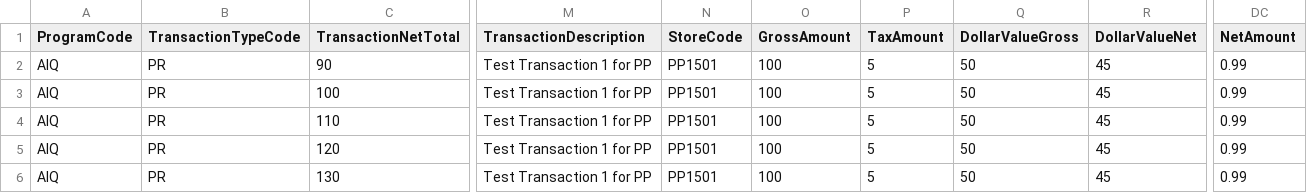
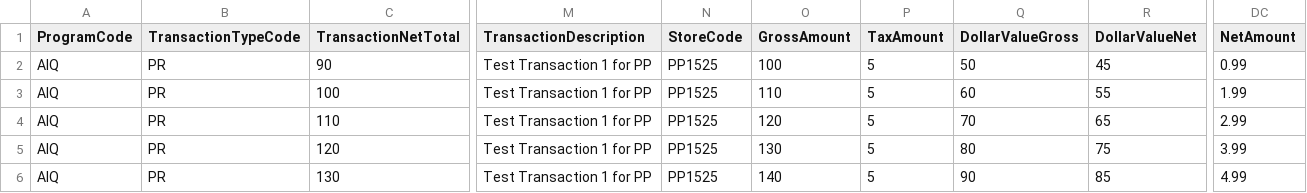
Before and after one commit to kamron-newton/gittestadvanced, a CSV file: References/PurchaseTransactionForOfferRecommendation.csv, drawn as a sheet; only a part is shown, gaps mark what is left out; the diff names each change by its address in the sheet, - before the commit and + after, or states it on an @@ line.

Commit message:
#699911 : WIP Offer recommendation

```diff
--- a/References/PurchaseTransactionForOfferRecommendation.csv
+++ b/References/PurchaseTransactionForOfferRecommendation.csv
-N2:N6 (StoreCode): PP1501
+N2:N6 (StoreCode): PP1525
-O3 (GrossAmount): 100
+O3 (GrossAmount): 110
-Q3 (DollarValueGross): 50
+Q3 (DollarValueGross): 60
-R3 (DollarValueNet): 45
+R3 (DollarValueNet): 55
-DC3 (NetAmount): 0.99
+DC3 (NetAmount): 1.99
-O4 (GrossAmount): 100
+O4 (GrossAmount): 120
-Q4 (DollarValueGross): 50
+Q4 (DollarValueGross): 70
-R4 (DollarValueNet): 45
+R4 (DollarValueNet): 65
-DC4 (NetAmount): 0.99
+DC4 (NetAmount): 2.99
-O5 (GrossAmount): 100
+O5 (GrossAmount): 130
-Q5 (DollarValueGross): 50
+Q5 (DollarValueGross): 80
-R5 (DollarValueNet): 45
+R5 (DollarValueNet): 75
-DC5 (NetAmount): 0.99
+DC5 (NetAmount): 3.99
-O6 (GrossAmount): 100
+O6 (GrossAmount): 140
-Q6 (DollarValueGross): 50
+Q6 (DollarValueGross): 90
-R6 (DollarValueNet): 45
+R6 (DollarValueNet): 85
-DC6 (NetAmount): 0.99
+DC6 (NetAmount): 4.99
```
Also changed, not shown: 3 other files.
